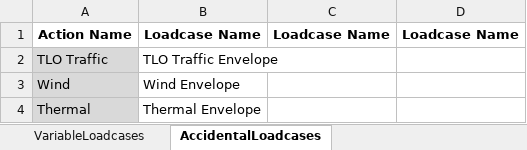
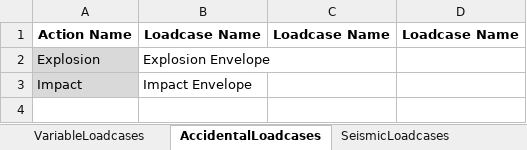
Before and after one commit to CadairIdris/LusasNoteBooks, an Excel workbook: m100_Tools_And_Helpers/12 Combinations.xlsx, sheet AccidentalLoadcases, drawn as a sheet; values as stored, in another font and other column widths than the file's, no borders; removed rows and columns are numbered as before the commit, all else as after; the diff names each change by its address in the sheet, - before the commit and + after, or states it on an @@ line.

Commit message:
Accidental and Seismic combinations

```diff
--- a/m100_Tools_And_Helpers/12 Combinations.xlsx (sheet AccidentalLoadcases)
+++ b/m100_Tools_And_Helpers/12 Combinations.xlsx (sheet AccidentalLoadcases)
+sheet tab: SeismicLoadcases
-row 2: TLO Traffic | TLO Traffic Envelope
-row 3: Wind | Wind Envelope
-row 4: Thermal | Thermal Envelope
+row 2: Explosion | Explosion Envelope
+row 3: Impact | Impact Envelope
```
Also changed, not shown: sheet Actions, m100_Tools_And_Helpers/11 Loadcases.xlsx, 2 other files.
